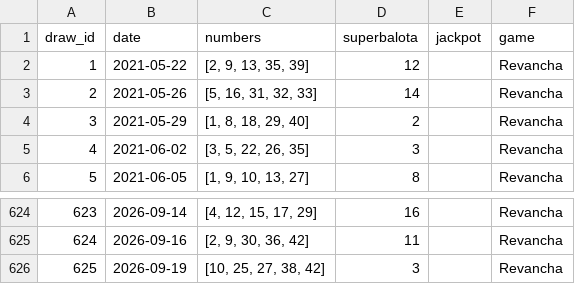
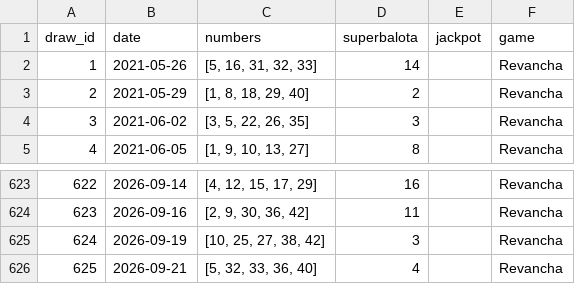
Before and after one commit to Cha0smagick/Baloto-oracle, a CSV file: data/raw/revancha_historical.csv, drawn as a sheet; only a part is shown, gaps mark what is left out; removed rows and columns are numbered as before the commit, all else as after; the diff names each change by its address in the sheet, - before the commit and + after, or states it on an @@ line.

```diff
--- a/data/raw/revancha_historical.csv
+++ b/data/raw/revancha_historical.csv
-row 2: 1 | 2021-05-22 | [2, 9, 13, 35, 39] | 12 |  | Revancha
@@ column A (draw_id) renumbered between rows 2 and 625 @@
+row 626: 625 | 2026-09-21 | [5, 32, 33, 36, 40] | 4 |  | Revancha
```
Also changed, not shown: data/raw/baloto_historical.csv, 5 other files.
